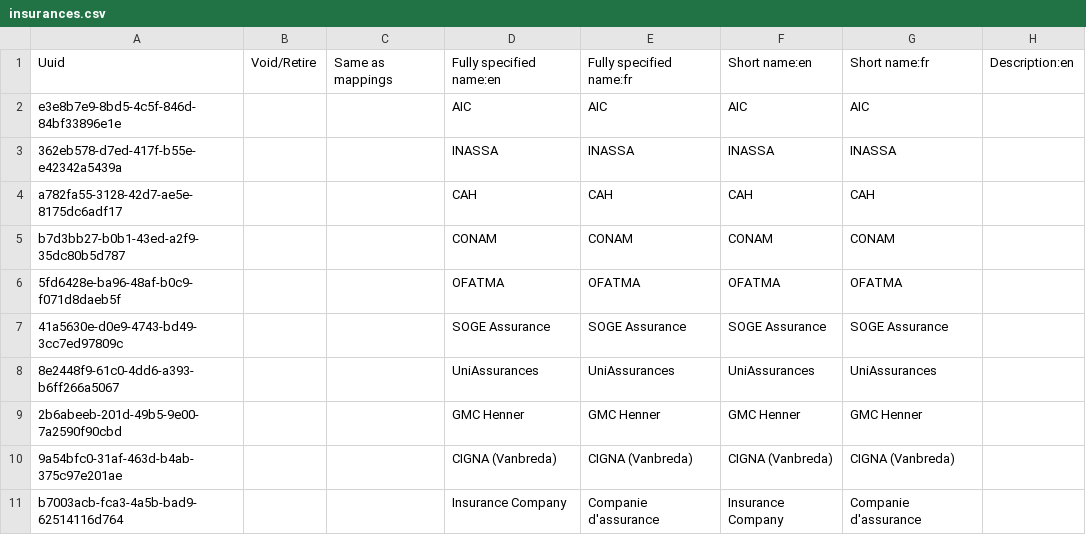
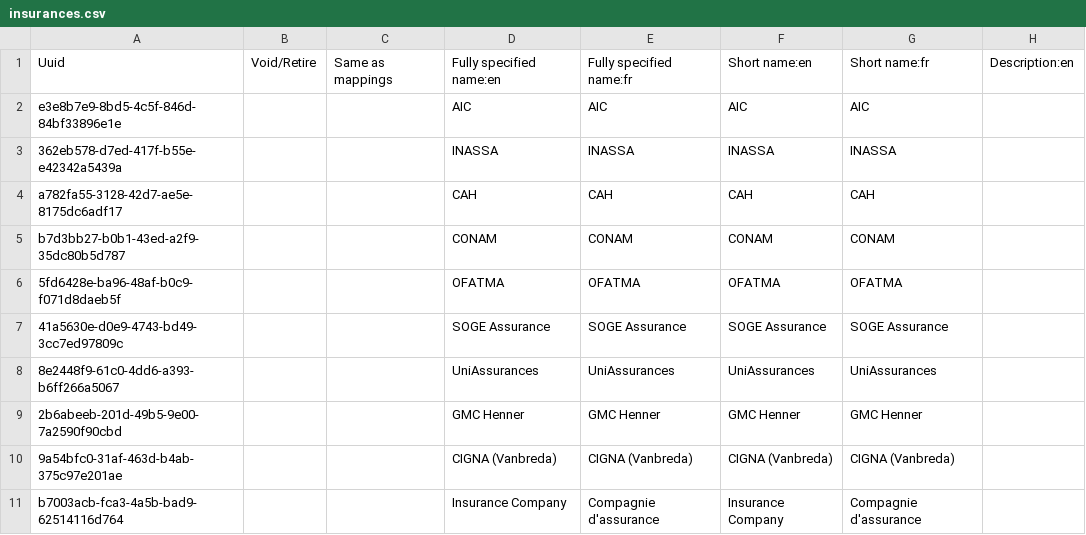
Before and after one commit to mekomsolutions/openmrs-config-haiti, a CSV file: configuration/concepts/insurances.csv, drawn as a sheet; only a part is shown; the diff names each change by its address in the sheet, - before the commit and + after, or states it on an @@ line.

Commit message:
Fixed a fr typo on companie

```diff
--- a/configuration/concepts/insurances.csv
+++ b/configuration/concepts/insurances.csv
-E11: Companie d'assurance
+E11: Compagnie d'assurance
-G11: Companie d'assurance
+G11: Compagnie d'assurance
```
